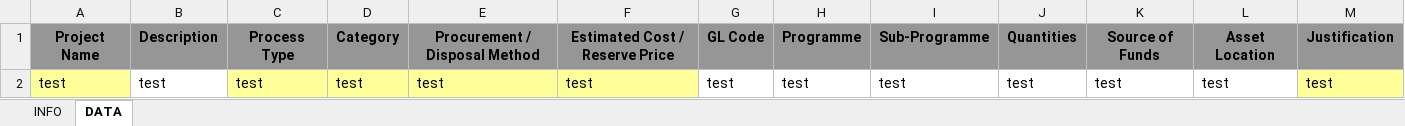
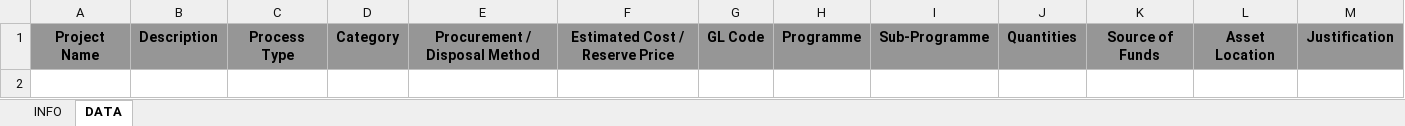
Before and after one commit to iampapaisarkar/katsina-ppa, an Excel workbook: public/libs/Katsina_BPP_Procurement_Plan_template.xlsx, sheet DATA, drawn as a sheet; only a part is shown; values as stored, in another font and other column widths than the file's, no borders; charts and pictures not drawn; rows hold the shown columns only; the diff names each change by its address in the sheet, - before the commit and + after, or states it on an @@ line.

Commit message:
template issue fix

```diff
--- a/public/libs/Katsina_BPP_Procurement_Plan_template.xlsx (sheet DATA)
+++ b/public/libs/Katsina_BPP_Procurement_Plan_template.xlsx (sheet DATA)
-row 2: test | test | test | test | test | test | test | test | test | test | test | test | test
```
